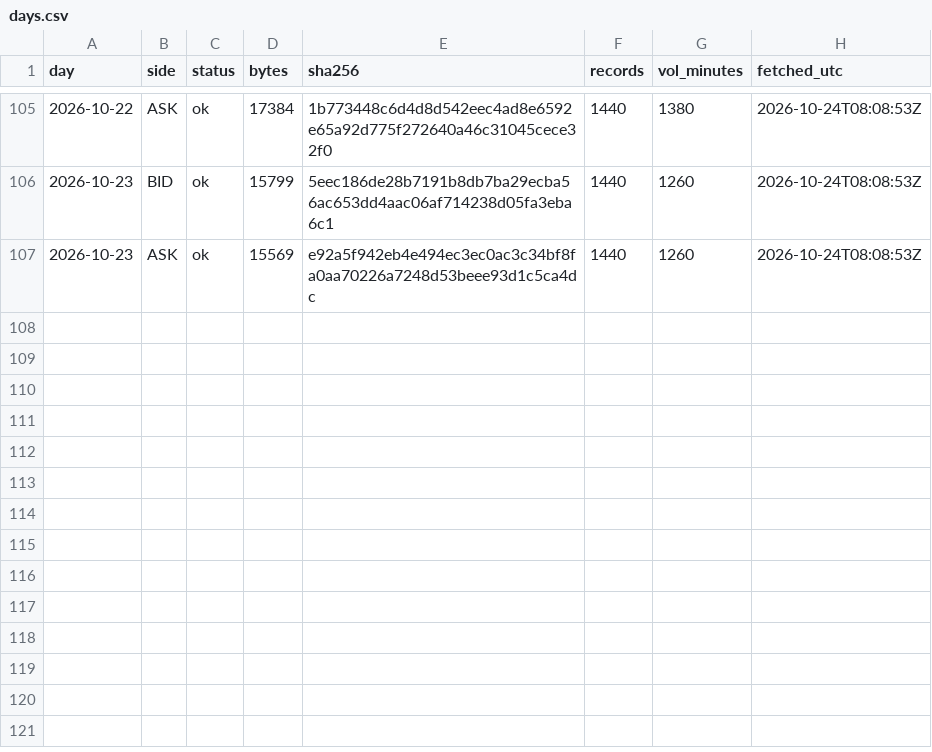
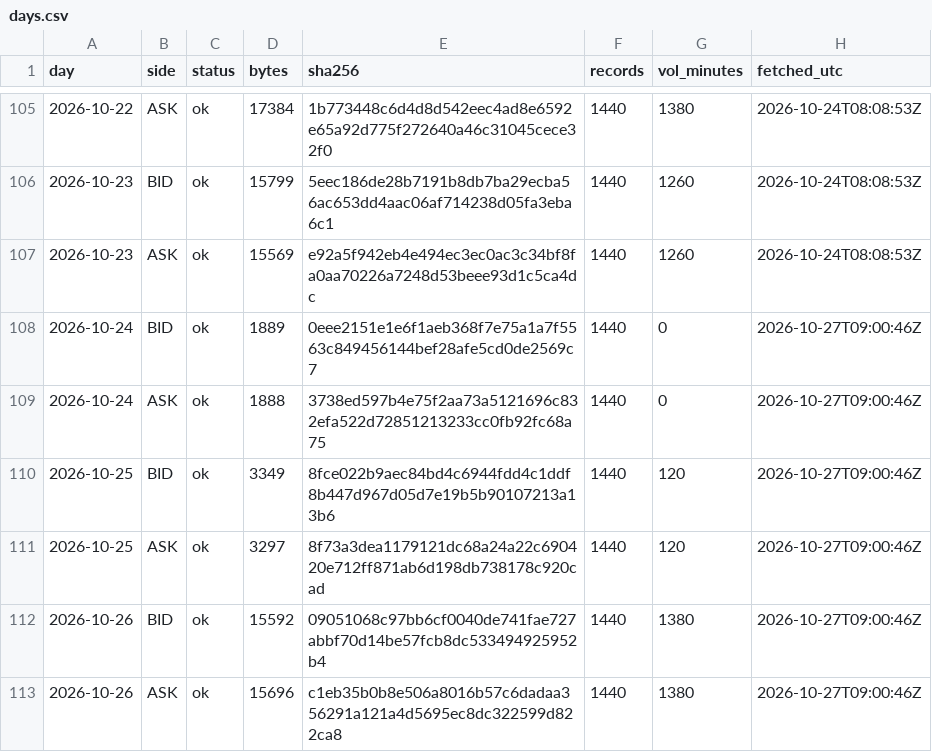
Before and after one commit to Mohamedalhaaj/gold-analyst, a CSV file: mirror/system/days.csv, drawn as a sheet; only a part is shown, gaps mark what is left out; the diff names each change by its address in the sheet, - before the commit and + after, or states it on an @@ line.

```diff
--- a/mirror/system/days.csv
+++ b/mirror/system/days.csv
+row 108: 2026-10-24 | BID | ok | 1889 | 0eee2151e1e6f1aeb368f7e75a1a7f5563c849456144bef28afe5cd0de2569c7 | 1440 | 0 | 2026-10-27T09:00:46Z
+row 109: 2026-10-24 | ASK | ok | 1888 | 3738ed597b4e75f2aa73a5121696c832efa522d72851213233cc0fb92fc68a75 | 1440 | 0 | 2026-10-27T09:00:46Z
+row 110: 2026-10-25 | BID | ok | 3349 | 8fce022b9aec84bd4c6944fdd4c1ddf8b447d967d05d7e19b5b90107213a13b6 | 1440 | 120 | 2026-10-27T09:00:46Z
+row 111: 2026-10-25 | ASK | ok | 3297 | 8f73a3dea1179121dc68a24a22c690420e712ff871ab6d198db738178c920cad | 1440 | 120 | 2026-10-27T09:00:46Z
+row 112: 2026-10-26 | BID | ok | 15592 | 09051068c97bb6cf0040de741fae727abbf70d14be57fcb8dc533494925952b4 | 1440 | 1380 | 2026-10-27T09:00:46Z
+row 113: 2026-10-26 | ASK | ok | 15696 | c1eb35b0b8e506a8016b57c6dadaa356291a121a4d5695ec8dc322599d822ca8 | 1440 | 1380 | 2026-10-27T09:00:46Z
```
Also changed, not shown: mirror/exports.csv, mirror/system/forecasts_slots.csv, 6 other files.
